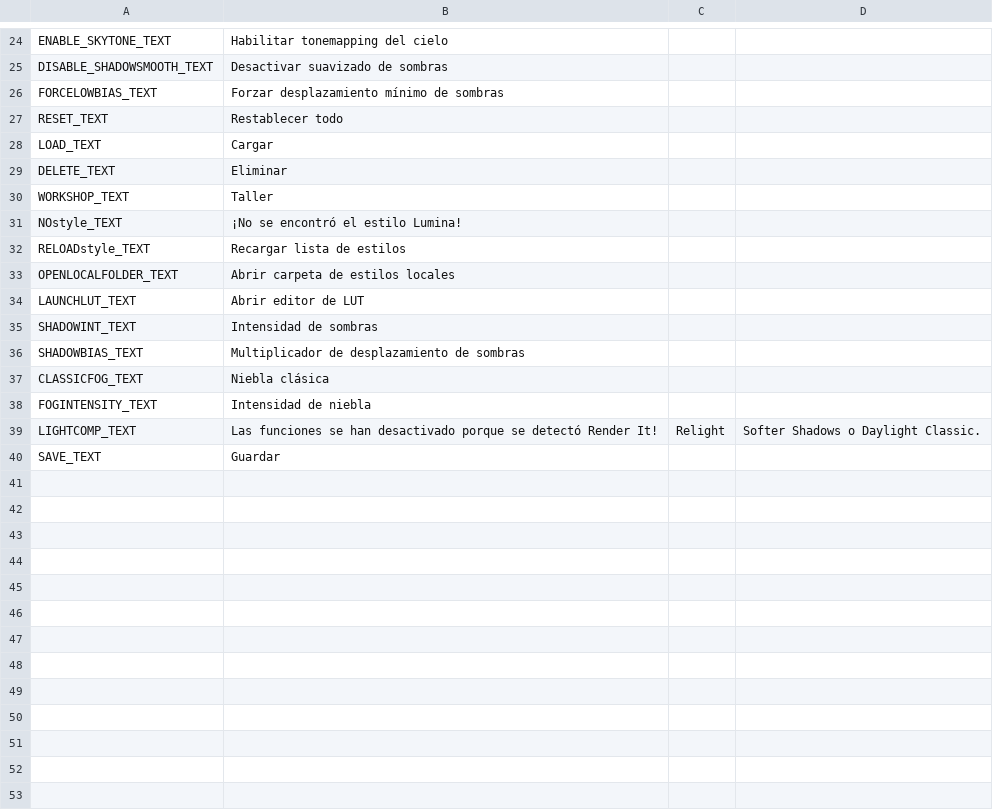
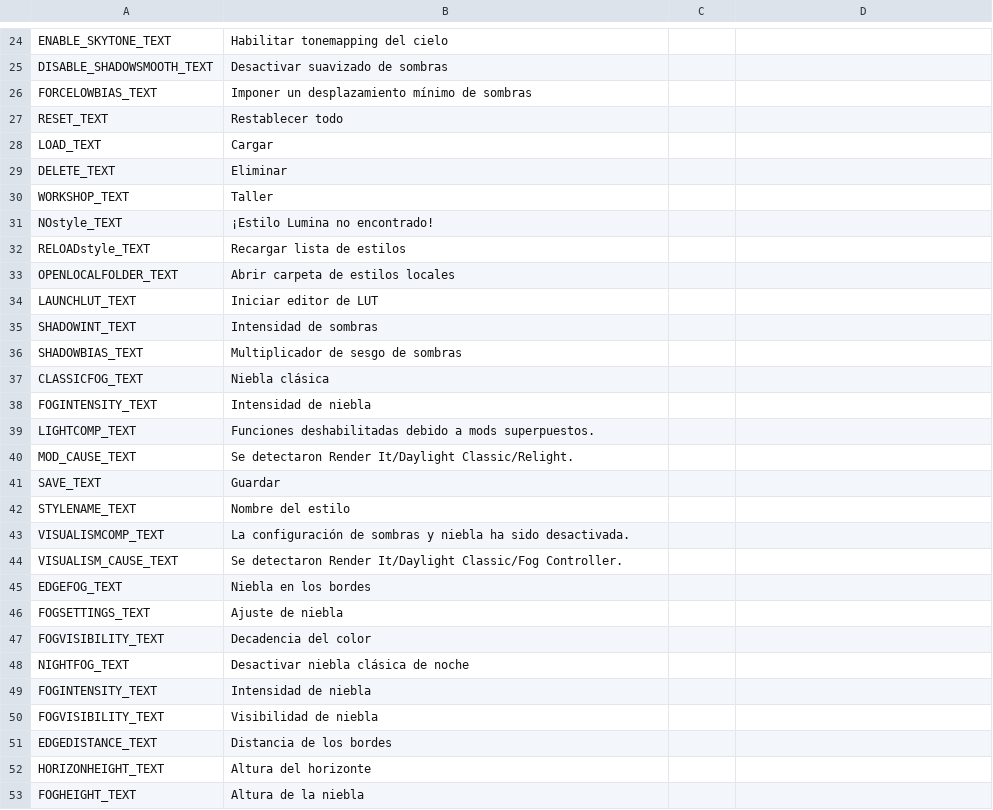
Before and after one commit to NyokoDev/Lumina, a CSV file: Ultimate Eyecandy/Translations/es-ES.csv, drawn as a sheet; only a part is shown, gaps mark what is left out; the diff covers the shown part only.

```diff
--- a/Ultimate Eyecandy/Translations/es-ES.csv
+++ b/Ultimate Eyecandy/Translations/es-ES.csv
@@ -25,3 +25,3 @@ ENABLE_SKYTONE_TEXT,Habilitar tonemapping del cielo
 DISABLE_SHADOWSMOOTH_TEXT,Desactivar suavizado de sombras
-FORCELOWBIAS_TEXT,Forzar desplazamiento mínimo de sombras
+FORCELOWBIAS_TEXT,Imponer un desplazamiento mínimo de sombras
 RESET_TEXT,Restablecer todo
@@ -30,11 +30,24 @@ DELETE_TEXT,Eliminar
 WORKSHOP_TEXT,Taller
-NOstyle_TEXT,¡No se encontró el estilo Lumina!
+NOstyle_TEXT,¡Estilo Lumina no encontrado!
 RELOADstyle_TEXT,Recargar lista de estilos
 OPENLOCALFOLDER_TEXT,Abrir carpeta de estilos locales
-LAUNCHLUT_TEXT,Abrir editor de LUT
+LAUNCHLUT_TEXT,Iniciar editor de LUT
 SHADOWINT_TEXT,Intensidad de sombras
-SHADOWBIAS_TEXT,Multiplicador de desplazamiento de sombras
+SHADOWBIAS_TEXT,Multiplicador de sesgo de sombras
 CLASSICFOG_TEXT,Niebla clásica
 FOGINTENSITY_TEXT,Intensidad de niebla
-LIGHTCOMP_TEXT,Las funciones se han desactivado porque se detectó Render It!, Relight, Softer Shadows o Daylight Classic.
+LIGHTCOMP_TEXT,Funciones deshabilitadas debido a mods superpuestos.
+MOD_CAUSE_TEXT,Se detectaron Render It/Daylight Classic/Relight.
 SAVE_TEXT,Guardar
+STYLENAME_TEXT,Nombre del estilo
+VISUALISMCOMP_TEXT,La configuración de sombras y niebla ha sido desactivada.
+VISUALISM_CAUSE_TEXT,Se detectaron Render It/Daylight Classic/Fog Controller.
+EDGEFOG_TEXT,Niebla en los bordes
+FOGSETTINGS_TEXT,Ajuste de niebla
+FOGVISIBILITY_TEXT,Decadencia del color
+NIGHTFOG_TEXT,Desactivar niebla clásica de noche
+FOGINTENSITY_TEXT,Intensidad de niebla
+FOGVISIBILITY_TEXT,Visibilidad de niebla
+EDGEDISTANCE_TEXT,Distancia de los bordes
+HORIZONHEIGHT_TEXT,Altura del horizonte
+FOGHEIGHT_TEXT,Altura de la niebla
```
Also changed, not shown: 11 added rows and 1 edited cell elsewhere in this file, Ultimate Eyecandy/Translations/de-DE.csv, Ultimate Eyecandy/Translations/en-EN.csv, 10 other files.
